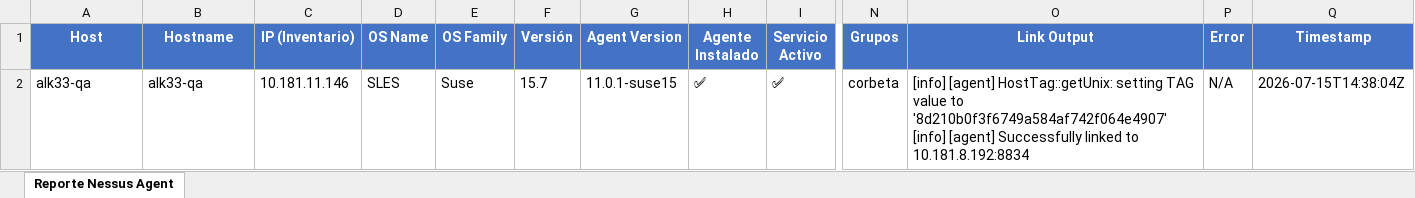
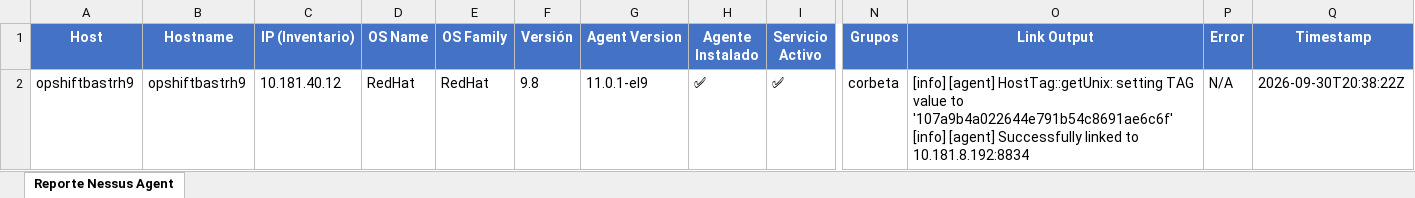
Before and after one commit to colcomerciodevs/Playbooks, an Excel workbook: nessus-agent-project/Salidas_Playbooks/nessus_agent_reporte.xlsx, sheet Reporte Nessus Agent, drawn as a sheet; only a part is shown, gaps mark what is left out; values as stored, in another font and other column widths than the file's, no borders; ↵ is a line break in a cell; the diff names each change by its address in the sheet, - before the commit and + after, or states it on an @@ line.

```diff
--- a/nessus-agent-project/Salidas_Playbooks/nessus_agent_reporte.xlsx (sheet Reporte Nessus Agent)
+++ b/nessus-agent-project/Salidas_Playbooks/nessus_agent_reporte.xlsx (sheet Reporte Nessus Agent)
-A2 (Host): alk33-qa
+A2 (Host): opshiftbastrh9
-B2 (Hostname): alk33-qa
+B2 (Hostname): opshiftbastrh9
-C2 (IP (Inventario)): 10.181.11.146
+C2 (IP (Inventario)): 10.181.40.12
-D2 (OS Name): SLES
+D2 (OS Name): RedHat
-E2 (OS Family): Suse
+E2 (OS Family): RedHat
-F2 (Versión): 15.7
+F2 (Versión): 9.8
-G2 (Agent Version): 11.0.1-suse15
+G2 (Agent Version): 11.0.1-el9
-O2 (Link Output): …value to '8d210b0f3f6749a584af742f064e4907' ↵ [info] [agent]…
+O2 (Link Output): …value to '107a9b4a022644e791b54c8691ae6c6f' ↵ [info] [agent]…
-Q2 (Timestamp): 2026-07-15T14:38:04Z
+Q2 (Timestamp): 2026-09-30T20:38:22Z
```
Also changed, not shown: Zabbix_agent/Salidas_Playbooks/zbx_monitores_top5.xlsx, 11 other files.
